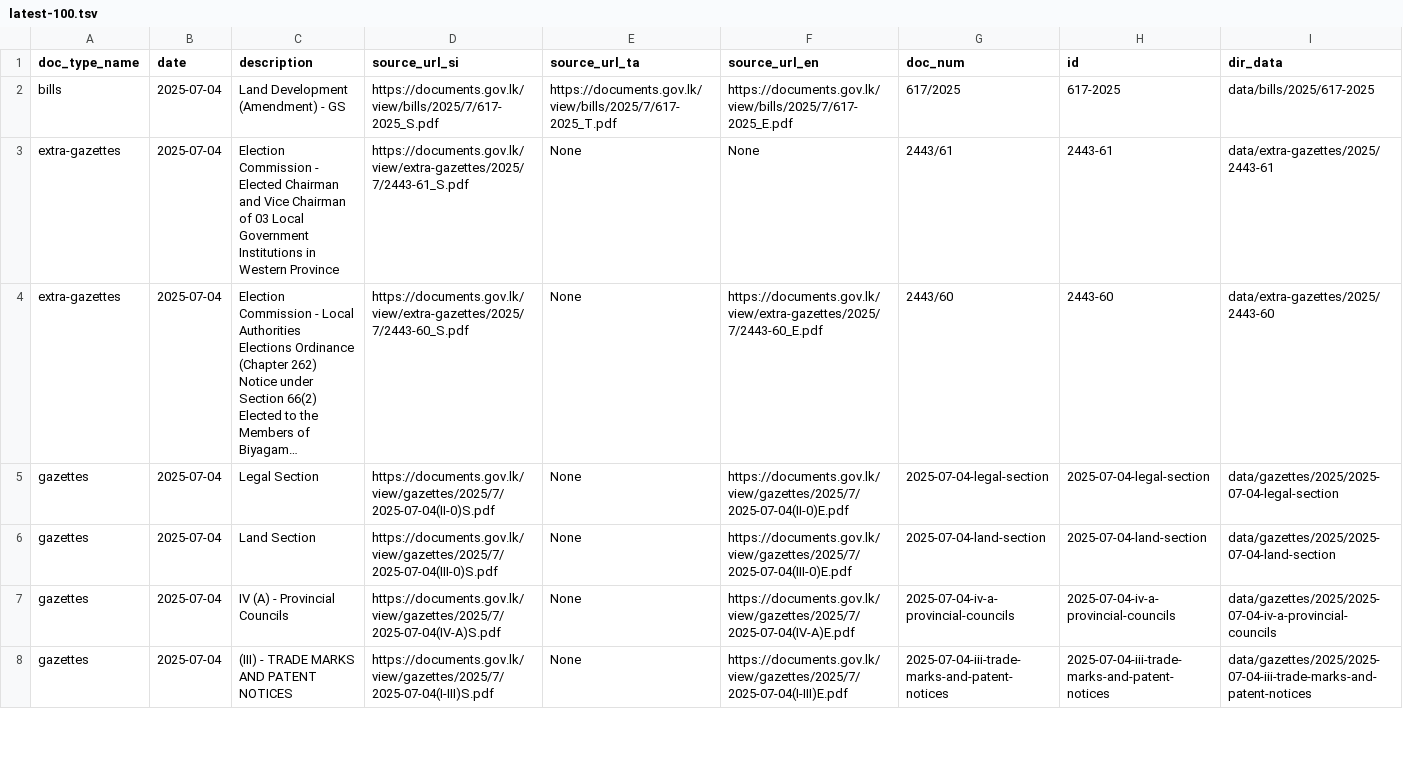
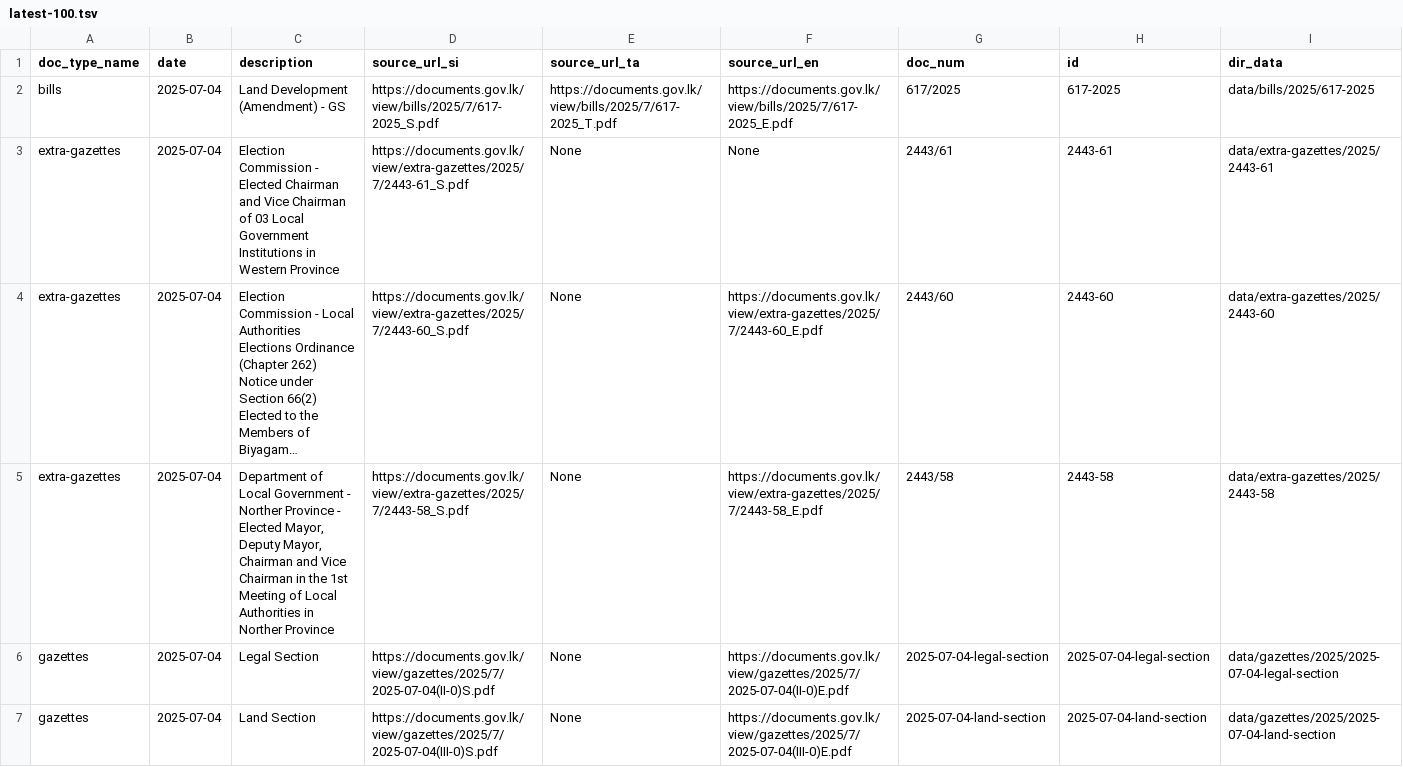
Before and after one commit to ovindu-a/lk_legal_docs, a TSV file: data/latest-100.tsv, drawn as a sheet; only a part is shown; the shorter side is filled out with more unchanged rows; long unchanged cells end in …; the diff covers the shown part only; the diff names each change by its address in the sheet, - before the commit and + after, or states it on an @@ line.

```diff
--- a/data/latest-100.tsv
+++ b/data/latest-100.tsv
+row 5: extra-gazettes | 2025-07-04 | Department of Local Government - Norther Province - Elected Mayor, Deputy Mayor, Chairman and Vice Chairman in the 1st Meeting of Local Authorities in Norther Province | https://documents.gov.lk/view/extra-gazettes/2025/7/2443-58_S.pdf | None | https://documents.gov.lk/view/extra-gazettes/2025/7/2443-58_E.pdf | 2443/58 | 2443-58 | data/extra-gazettes/2025/2443-58
```
Also changed, not shown: 1 removed row elsewhere in this file, 14 other files.
